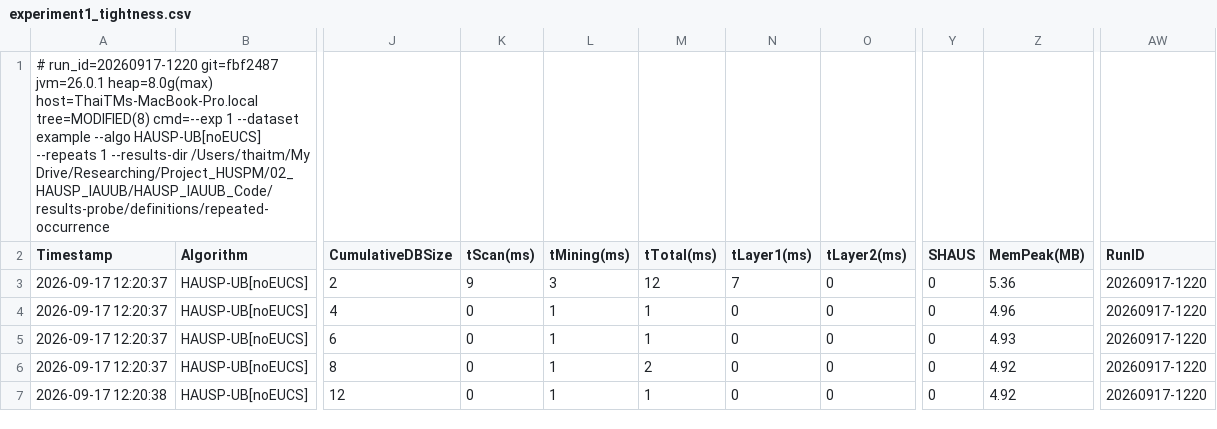
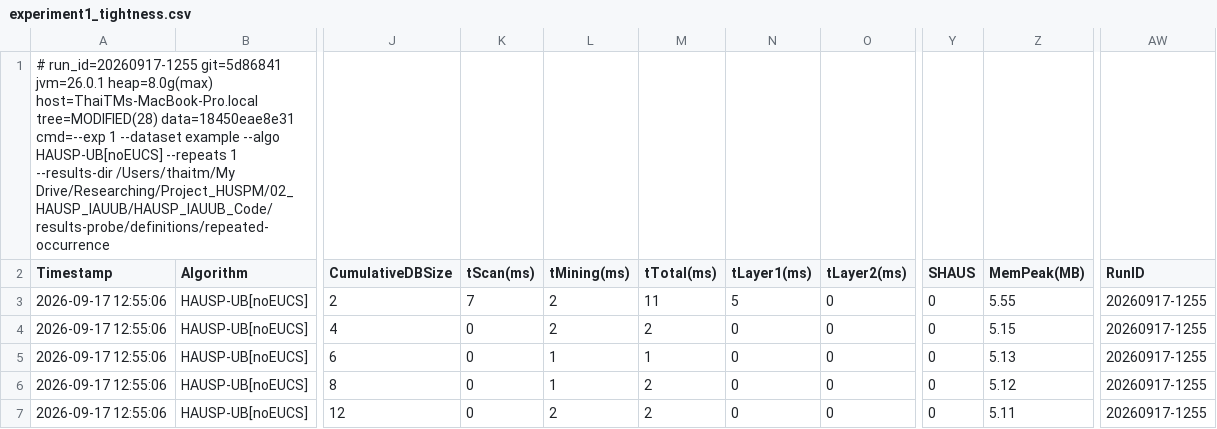
Before and after one commit to tran-minh-thai/incremental-hausp-mining, a CSV file: results-probe/definitions/repeated-occurrence/exp1/experiment1_tightness.csv, drawn as a sheet; only a part is shown, gaps mark what is left out; the diff names each change by its address in the sheet, - before the commit and + after, or states it on an @@ line.

```diff
--- a/results-probe/definitions/repeated-occurrence/exp1/experiment1_tightness.csv
+++ b/results-probe/definitions/repeated-occurrence/exp1/experiment1_tightness.csv
-A1 (Timestamp): # run_id=20260917-1220 git=fbf2487 jvm=26.0.1 heap=8.0g(max) host=ThaiTMs-MacBook-Pro.local tree=MODIFIED(8) cmd=--exp 1…
+A1 (Timestamp): # run_id=20260917-1255 git=5d86841 jvm=26.0.1 heap=8.0g(max) host=ThaiTMs-MacBook-Pro.local tree=MODIFIED(28) data=18450eae8e31 cmd=--exp 1…
-A3:A6 (Timestamp): 2026-09-17 12:20:37
+A3:A6 (Timestamp): 2026-09-17 12:55:06
-K3 (tScan(ms)): 9
+K3 (tScan(ms)): 7
-L3 (tMining(ms)): 3
+L3 (tMining(ms)): 2
-M3 (tTotal(ms)): 12
+M3 (tTotal(ms)): 11
-N3 (tLayer1(ms)): 7
+N3 (tLayer1(ms)): 5
-Z3 (MemPeak(MB)): 5.36
+Z3 (MemPeak(MB)): 5.55
-AW3:AW7 (RunID): 20260917-1220
+AW3:AW7 (RunID): 20260917-1255
-L4 (tMining(ms)): 1
+L4 (tMining(ms)): 2
-M4 (tTotal(ms)): 1
+M4 (tTotal(ms)): 2
-Z4 (MemPeak(MB)): 4.96
+Z4 (MemPeak(MB)): 5.15
-Z5 (MemPeak(MB)): 4.93
+Z5 (MemPeak(MB)): 5.13
-Z6 (MemPeak(MB)): 4.92
+Z6 (MemPeak(MB)): 5.12
-A7 (Timestamp): 2026-09-17 12:20:38
+A7 (Timestamp): 2026-09-17 12:55:06
-L7 (tMining(ms)): 1
+L7 (tMining(ms)): 2
-M7 (tTotal(ms)): 1
+M7 (tTotal(ms)): 2
-Z7 (MemPeak(MB)): 4.92
+Z7 (MemPeak(MB)): 5.11
```
Also changed, not shown: results-probe/definitions/all-equal/exp1/experiment1_tightness.csv, results-probe/definitions/i-extension-chain/exp1/experiment1_tightness.csv, 8 other files.
